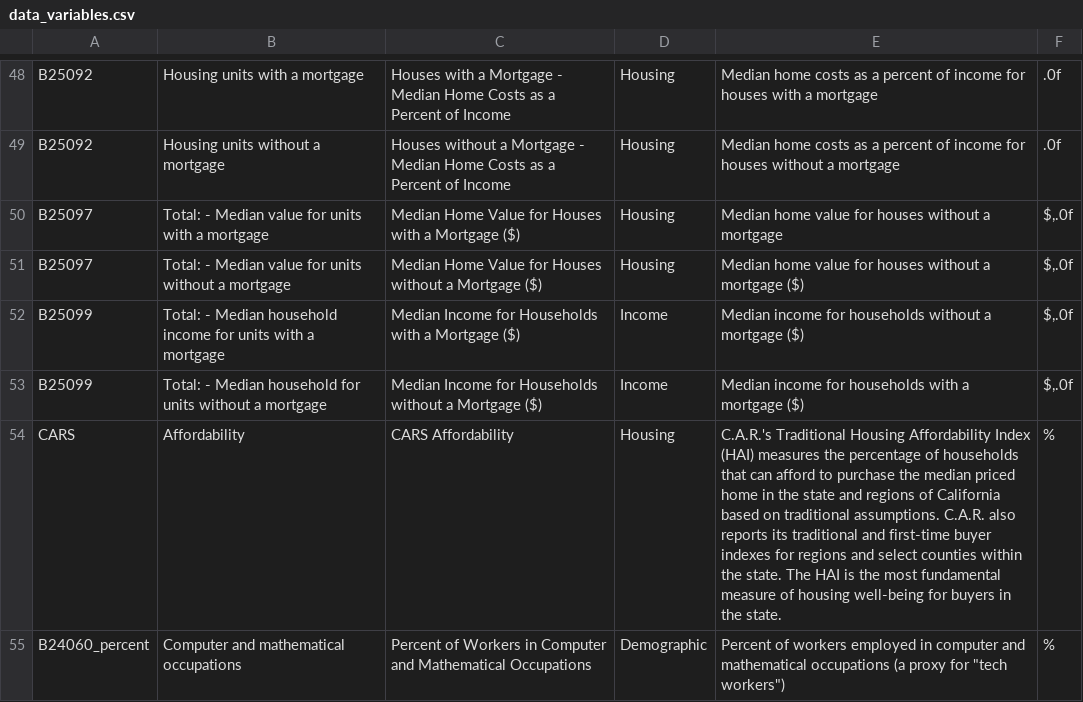
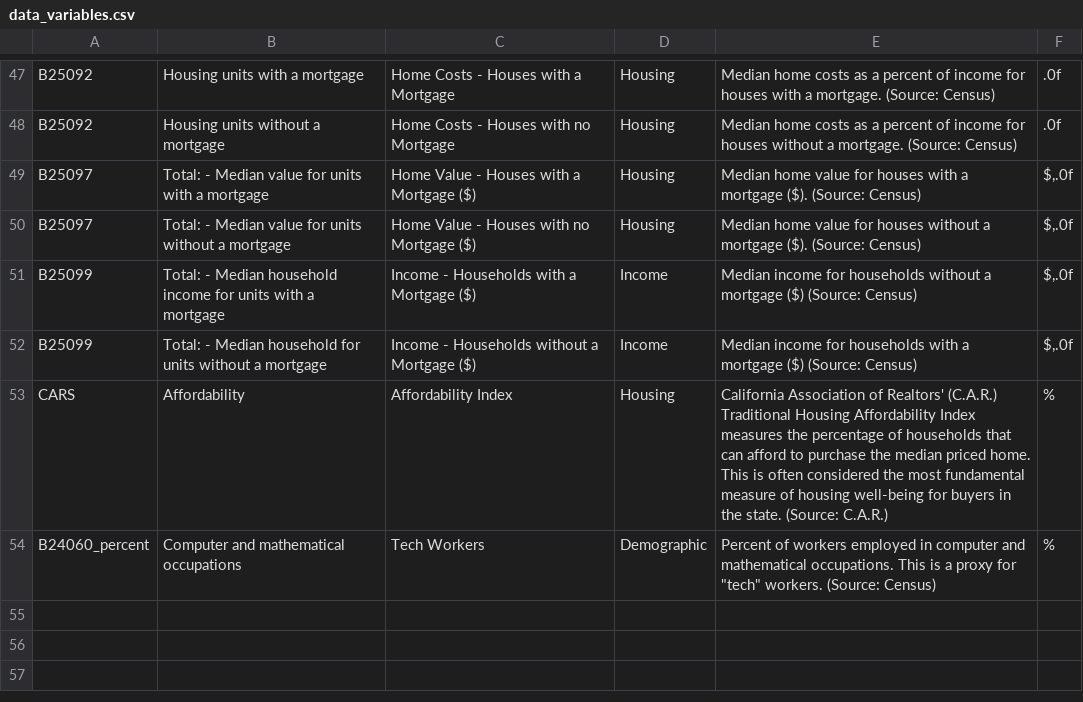
Before and after one commit to SF-Housing-Visualization/mids-sf-housing-sandbox, a CSV file: data/prod/data_variables.csv, drawn as a sheet; only a part is shown, gaps mark what is left out; addresses are those after the commit; the diff covers the shown part only; the diff names each change by its address in the sheet, - before the commit and + after, or states it on an @@ line.

Commit message:
edit variable names and descriptions. add sources ot variable descriptions.

```diff
--- a/data/prod/data_variables.csv
+++ b/data/prod/data_variables.csv
-C47: Houses with a Mortgage - Median Home Costs as a Percent of Income
+C47: Home Costs - Houses with a Mortgage
-E47: …with a mortgage
+E47: …with a mortgage. (Source: Census)
-C48: Houses without a Mortgage - Median Home Costs as a Percent of Income
+C48: Home Costs - Houses with no Mortgage
-E48: …without a mortgage
+E48: …without a mortgage. (Source: Census)
-C49: Median Home Value for Houses with a Mortgage ($)
+C49: Home Value - Houses with a Mortgage ($)
-E49: …for houses without a mortgage
+E49: …for houses with a mortgage ($). (Source: Census)
-C50: Median Home Value for Houses without a Mortgage ($)
+C50: Home Value - Houses with no Mortgage ($)
-E50: …a mortgage ($)
+E50: …a mortgage ($). (Source: Census)
-C51: Median Income for Households with a Mortgage ($)
+C51: Income - Households with a Mortgage ($)
-E51: …mortgage ($)
+E51: …mortgage ($) (Source: Census)
-C52: Median Income for Households without…
+C52: Income - Households without…
-E52: …mortgage ($)
+E52: …mortgage ($) (Source: Census)
-C53: CARS Affordability
+C53: Affordability Index
-E53: C.A.R.'s Traditional Housing Affordability Index (HAI) measures the percentage of households that can afford to purchase the median priced home in the state and regions of California based on traditional assumptions. C.A.R. also reports its traditional and first-time buyer indexes for regions and select counties within the state. The HAI is the most fundamental measure of housing well-being for buyers in the state.
+E53: California Association of Realtors' (C.A.R.) Traditional Housing Affordability Index measures the percentage of households that can afford to purchase the median priced home. This is often considered the most fundamental measure of housing well-being for buyers in the state. (Source: C.A.R.)
-C54: Percent of Workers in Computer and Mathematical Occupations
+C54: Tech Workers
-E54: …and mathematical occupations (a proxy for "tech workers")
+E54: …and mathematical occupations. This is a proxy for "tech" workers. (Source: Census)
```
Also changed, not shown: 1 removed row and 63 edited cells elsewhere in this file.
